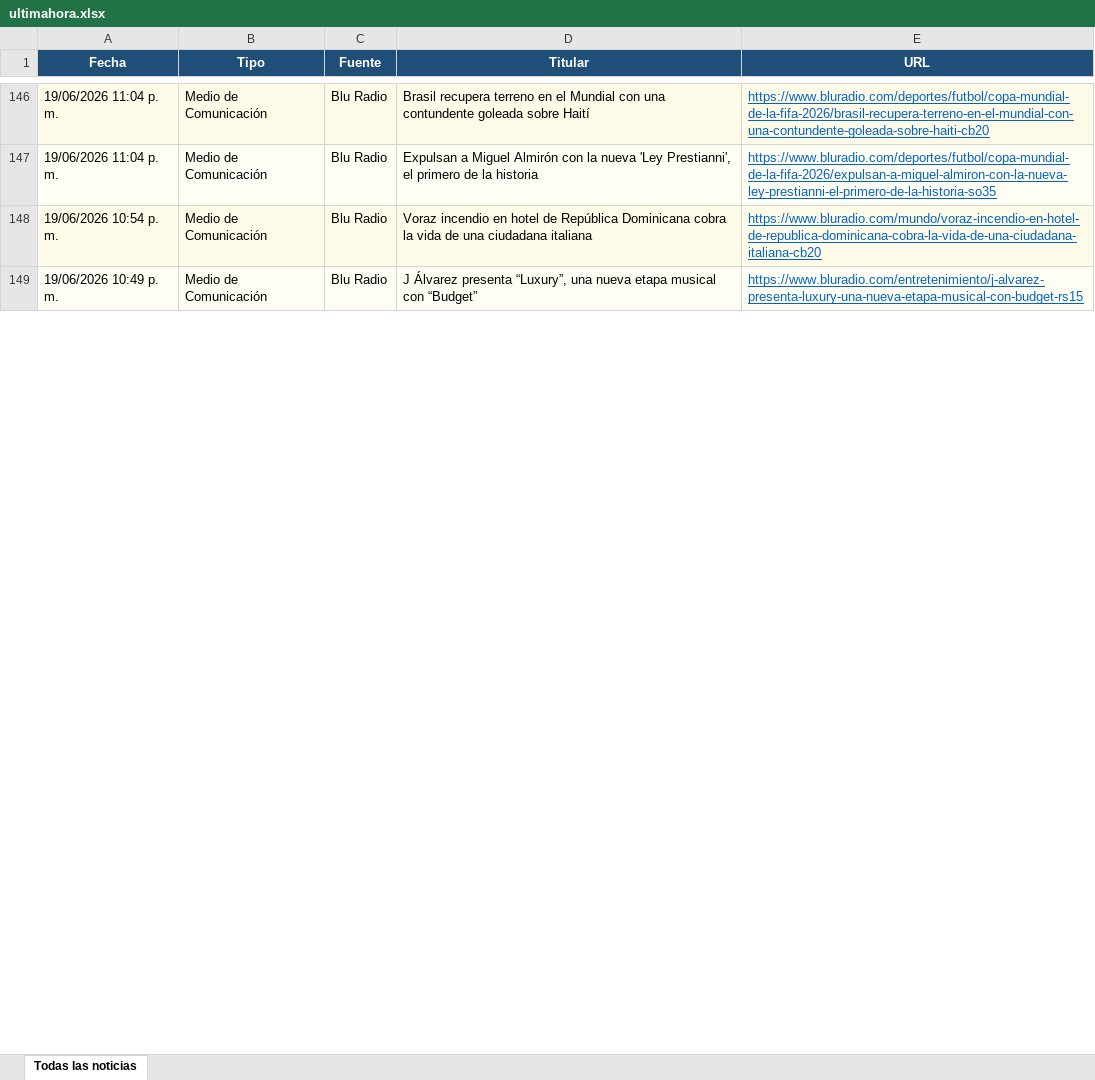
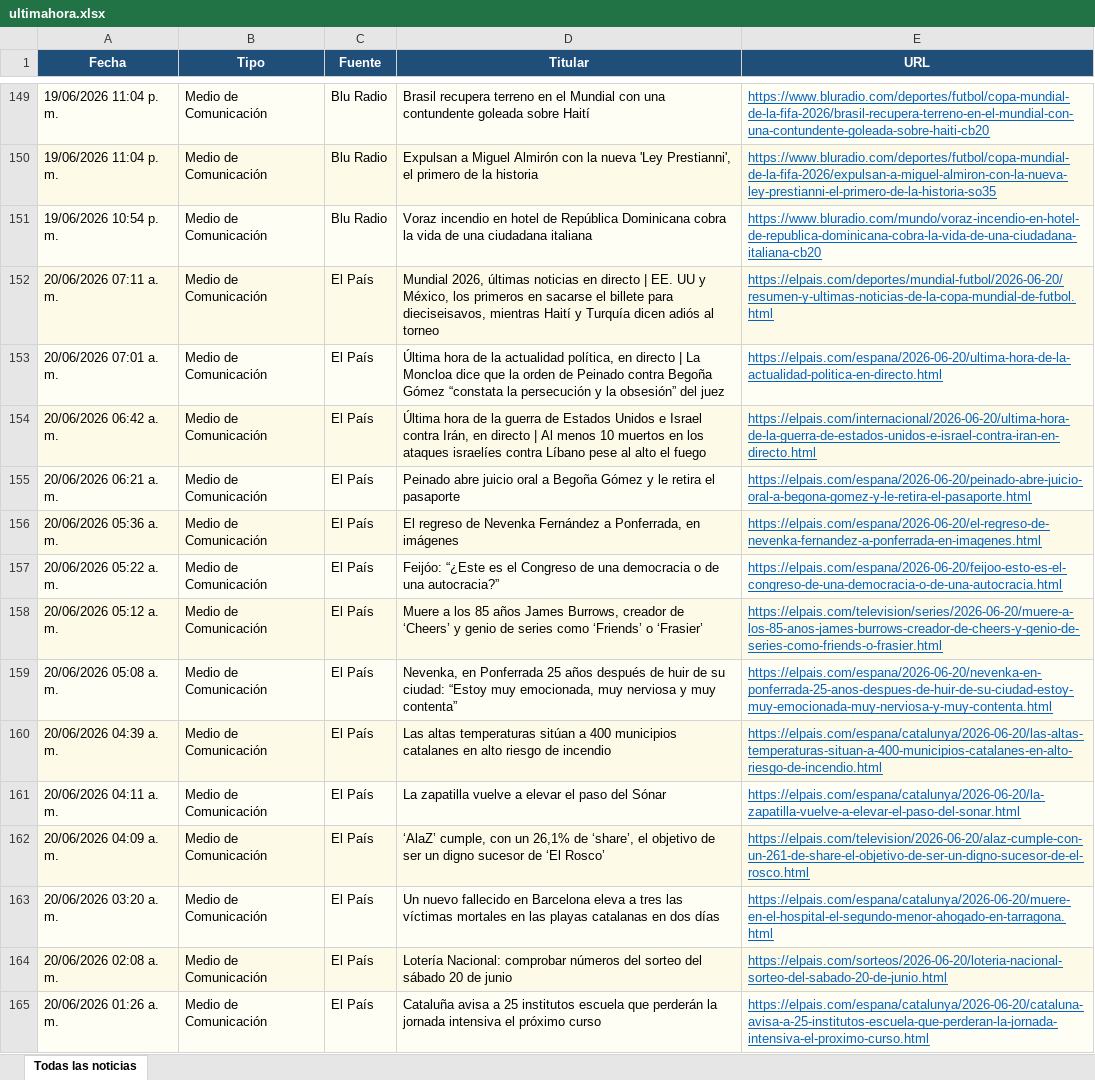
Before and after one commit to kevin961312/UltimaHora, an Excel workbook: docs/ultimahora.xlsx, sheet Todas las noticias, drawn as a sheet; only a part is shown, gaps mark what is left out; values as stored, in another font and other column widths than the file's, no borders; removed rows and columns are numbered as before the commit, all else as after; the diff covers the shown part only; the diff names each change by its address in the sheet, - before the commit and + after, or states it on an @@ line.

```diff
--- a/docs/ultimahora.xlsx (sheet Todas las noticias)
+++ b/docs/ultimahora.xlsx (sheet Todas las noticias)
-row 149: 19/06/2026 10:49 p. m. | Medio de Comunicación | Blu Radio | J Álvarez presenta “Luxury”, una nueva etapa musical con “Budget” | https://www.bluradio.com/entretenimiento/j-alvarez-presenta-luxury-una-nueva-etapa-musical-con-budget-rs15
+row 152: 20/06/2026 07:11 a. m. | Medio de Comunicación | El País | Mundial 2026, últimas noticias en directo | EE. UU y México, los primeros en sacarse el billete para dieciseisavos, mientras Haití y Turquía dicen adiós al torneo | https://elpais.com/deportes/mundial-futbol/2026-06-20/resumen-y-ultimas-noticias-de-la-copa-mundial-de-futbol.html
+row 153: 20/06/2026 07:01 a. m. | Medio de Comunicación | El País | Última hora de la actualidad política, en directo | La Moncloa dice que la orden de Peinado contra Begoña Gómez “constata la persecución y la obsesión” del juez | https://elpais.com/espana/2026-06-20/ultima-hora-de-la-actualidad-politica-en-directo.html
+row 154: 20/06/2026 06:42 a. m. | Medio de Comunicación | El País | Última hora de la guerra de Estados Unidos e Israel contra Irán, en directo | Al menos 10 muertos en los ataques israelíes contra Líbano pese al alto el fuego | https://elpais.com/internacional/2026-06-20/ultima-hora-de-la-guerra-de-estados-unidos-e-israel-contra-iran-en-directo.html
+row 155: 20/06/2026 06:21 a. m. | Medio de Comunicación | El País | Peinado abre juicio oral a Begoña Gómez y le retira el pasaporte | https://elpais.com/espana/2026-06-20/peinado-abre-juicio-oral-a-begona-gomez-y-le-retira-el-pasaporte.html
+row 156: 20/06/2026 05:36 a. m. | Medio de Comunicación | El País | El regreso de Nevenka Fernández a Ponferrada, en imágenes | https://elpais.com/espana/2026-06-20/el-regreso-de-nevenka-fernandez-a-ponferrada-en-imagenes.html
+row 157: 20/06/2026 05:22 a. m. | Medio de Comunicación | El País | Feijóo: “¿Este es el Congreso de una democracia o de una autocracia?” | https://elpais.com/espana/2026-06-20/feijoo-esto-es-el-congreso-de-una-democracia-o-de-una-autocracia.html
+row 158: 20/06/2026 05:12 a. m. | Medio de Comunicación | El País | Muere a los 85 años James Burrows, creador de ‘Cheers’ y genio de series como ‘Friends’ o ‘Frasier’ | https://elpais.com/television/series/2026-06-20/muere-a-los-85-anos-james-burrows-creador-de-cheers-y-genio-de-series-como-friends-o-frasier.html
+row 159: 20/06/2026 05:08 a. m. | Medio de Comunicación | El País | Nevenka, en Ponferrada 25 años después de huir de su ciudad: “Estoy muy emocionada, muy nerviosa y muy contenta” | https://elpais.com/espana/2026-06-20/nevenka-en-ponferrada-25-anos-despues-de-huir-de-su-ciudad-estoy-muy-emocionada-muy-nerviosa-y-muy-contenta.html
+row 160: 20/06/2026 04:39 a. m. | Medio de Comunicación | El País | Las altas temperaturas sitúan a 400 municipios catalanes en alto riesgo de incendio | https://elpais.com/espana/catalunya/2026-06-20/las-altas-temperaturas-situan-a-400-municipios-catalanes-en-alto-riesgo-de-incendio.html
+row 161: 20/06/2026 04:11 a. m. | Medio de Comunicación | El País | La zapatilla vuelve a elevar el paso del Sónar | https://elpais.com/espana/catalunya/2026-06-20/la-zapatilla-vuelve-a-elevar-el-paso-del-sonar.html
+row 162: 20/06/2026 04:09 a. m. | Medio de Comunicación | El País | ‘AlaZ’ cumple, con un 26,1% de ‘share’, el objetivo de ser un digno sucesor de ‘El Rosco’ | https://elpais.com/television/2026-06-20/alaz-cumple-con-un-261-de-share-el-objetivo-de-ser-un-digno-sucesor-de-el-rosco.html
+row 163: 20/06/2026 03:20 a. m. | Medio de Comunicación | El País | Un nuevo fallecido en Barcelona eleva a tres las víctimas mortales en las playas catalanas en dos días | https://elpais.com/espana/catalunya/2026-06-20/muere-en-el-hospital-el-segundo-menor-ahogado-en-tarragona.html
+row 164: 20/06/2026 02:08 a. m. | Medio de Comunicación | El País | Lotería Nacional: comprobar números del sorteo del sábado 20 de junio | https://elpais.com/sorteos/2026-06-20/loteria-nacional-sorteo-del-sabado-20-de-junio.html
+row 165: 20/06/2026 01:26 a. m. | Medio de Comunicación | El País | Cataluña avisa a 25 institutos escuela que perderán la jornada intensiva el próximo curso | https://elpais.com/espana/catalunya/2026-06-20/cataluna-avisa-a-25-institutos-escuela-que-perderan-la-jornada-intensiva-el-proximo-curso.html
```
Also changed, not shown: 68 added rows, 71 removed rows, 27 moved rows and 11 edited cells elsewhere in this sheet, 1 other file.
